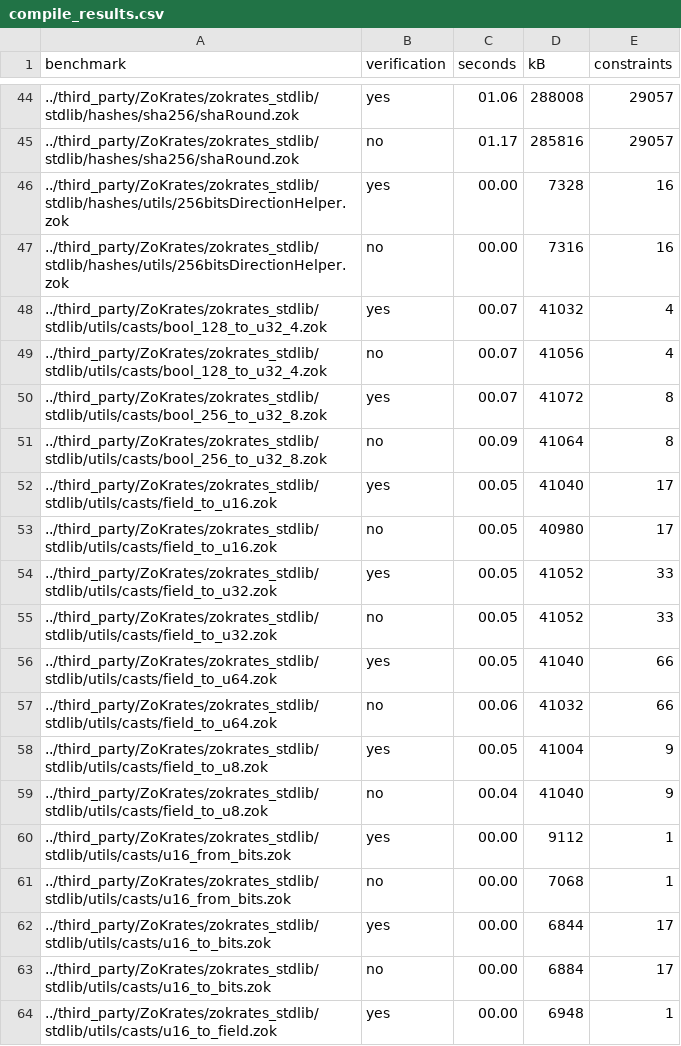
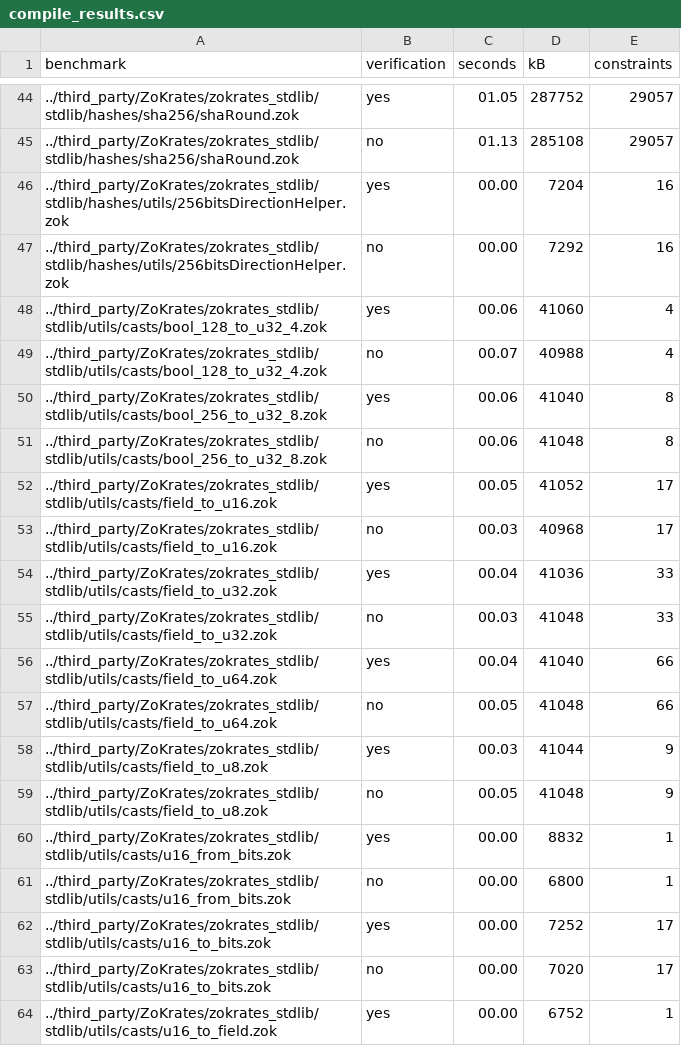
Before and after one commit to alex-ozdemir/circ, a CSV file: eval/compile_results.csv, drawn as a sheet; only a part is shown, gaps mark what is left out; the diff covers the shown part only.

```diff
--- a/eval/compile_results.csv
+++ b/eval/compile_results.csv
@@ -44,21 +44,21 @@ benchmark,verification,seconds,kB,constraints
-../third_party/ZoKrates/zokrates_stdlib/stdlib/hashes/sha256/shaRound.zok,yes,01.06,288008,29057
-../third_party/ZoKrates/zokrates_stdlib/stdlib/hashes/sha256/shaRound.zok,no,01.17,285816,29057
-../third_party/ZoKrates/zokrates_stdlib/stdlib/hashes/utils/256bitsDirectionHelper.zok,yes,00.00,7328,16
-../third_party/ZoKrates/zokrates_stdlib/stdlib/hashes/utils/256bitsDirectionHelper.zok,no,00.00,7316,16
-../third_party/ZoKrates/zokrates_stdlib/stdlib/utils/casts/bool_128_to_u32_4.zok,yes,00.07,41032,4
-../third_party/ZoKrates/zokrates_stdlib/stdlib/utils/casts/bool_128_to_u32_4.zok,no,00.07,41056,4
-../third_party/ZoKrates/zokrates_stdlib/stdlib/utils/casts/bool_256_to_u32_8.zok,yes,00.07,41072,8
-../third_party/ZoKrates/zokrates_stdlib/stdlib/utils/casts/bool_256_to_u32_8.zok,no,00.09,41064,8
-../third_party/ZoKrates/zokrates_stdlib/stdlib/utils/casts/field_to_u16.zok,yes,00.05,41040,17
-../third_party/ZoKrates/zokrates_stdlib/stdlib/utils/casts/field_to_u16.zok,no,00.05,40980,17
-../third_party/ZoKrates/zokrates_stdlib/stdlib/utils/casts/field_to_u32.zok,yes,00.05,41052,33
-../third_party/ZoKrates/zokrates_stdlib/stdlib/utils/casts/field_to_u32.zok,no,00.05,41052,33
-../third_party/ZoKrates/zokrates_stdlib/stdlib/utils/casts/field_to_u64.zok,yes,00.05,41040,66
-../third_party/ZoKrates/zokrates_stdlib/stdlib/utils/casts/field_to_u64.zok,no,00.06,41032,66
-../third_party/ZoKrates/zokrates_stdlib/stdlib/utils/casts/field_to_u8.zok,yes,00.05,41004,9
-../third_party/ZoKrates/zokrates_stdlib/stdlib/utils/casts/field_to_u8.zok,no,00.04,41040,9
-../third_party/ZoKrates/zokrates_stdlib/stdlib/utils/casts/u16_from_bits.zok,yes,00.00,9112,1
-../third_party/ZoKrates/zokrates_stdlib/stdlib/utils/casts/u16_from_bits.zok,no,00.00,7068,1
-../third_party/ZoKrates/zokrates_stdlib/stdlib/utils/casts/u16_to_bits.zok,yes,00.00,6844,17
-../third_party/ZoKrates/zokrates_stdlib/stdlib/utils/casts/u16_to_bits.zok,no,00.00,6884,17
-../third_party/ZoKrates/zokrates_stdlib/stdlib/utils/casts/u16_to_field.zok,yes,00.00,6948,1
+../third_party/ZoKrates/zokrates_stdlib/stdlib/hashes/sha256/shaRound.zok,yes,01.05,287752,29057
+../third_party/ZoKrates/zokrates_stdlib/stdlib/hashes/sha256/shaRound.zok,no,01.13,285108,29057
+../third_party/ZoKrates/zokrates_stdlib/stdlib/hashes/utils/256bitsDirectionHelper.zok,yes,00.00,7204,16
+../third_party/ZoKrates/zokrates_stdlib/stdlib/hashes/utils/256bitsDirectionHelper.zok,no,00.00,7292,16
+../third_party/ZoKrates/zokrates_stdlib/stdlib/utils/casts/bool_128_to_u32_4.zok,yes,00.06,41060,4
+../third_party/ZoKrates/zokrates_stdlib/stdlib/utils/casts/bool_128_to_u32_4.zok,no,00.07,40988,4
+../third_party/ZoKrates/zokrates_stdlib/stdlib/utils/casts/bool_256_to_u32_8.zok,yes,00.06,41040,8
+../third_party/ZoKrates/zokrates_stdlib/stdlib/utils/casts/bool_256_to_u32_8.zok,no,00.06,41048,8
+../third_party/ZoKrates/zokrates_stdlib/stdlib/utils/casts/field_to_u16.zok,yes,00.05,41052,17
+../third_party/ZoKrates/zokrates_stdlib/stdlib/utils/casts/field_to_u16.zok,no,00.03,40968,17
+../third_party/ZoKrates/zokrates_stdlib/stdlib/utils/casts/field_to_u32.zok,yes,00.04,41036,33
+../third_party/ZoKrates/zokrates_stdlib/stdlib/utils/casts/field_to_u32.zok,no,00.03,41048,33
+../third_party/ZoKrates/zokrates_stdlib/stdlib/utils/casts/field_to_u64.zok,yes,00.04,41040,66
+../third_party/ZoKrates/zokrates_stdlib/stdlib/utils/casts/field_to_u64.zok,no,00.05,41048,66
+../third_party/ZoKrates/zokrates_stdlib/stdlib/utils/casts/field_to_u8.zok,yes,00.03,41044,9
+../third_party/ZoKrates/zokrates_stdlib/stdlib/utils/casts/field_to_u8.zok,no,00.05,41048,9
+../third_party/ZoKrates/zokrates_stdlib/stdlib/utils/casts/u16_from_bits.zok,yes,00.00,8832,1
+../third_party/ZoKrates/zokrates_stdlib/stdlib/utils/casts/u16_from_bits.zok,no,00.00,6800,1
+../third_party/ZoKrates/zokrates_stdlib/stdlib/utils/casts/u16_to_bits.zok,yes,00.00,7252,17
+../third_party/ZoKrates/zokrates_stdlib/stdlib/utils/casts/u16_to_bits.zok,no,00.00,7020,17
+../third_party/ZoKrates/zokrates_stdlib/stdlib/utils/casts/u16_to_field.zok,yes,00.00,6752,1
```
Also changed, not shown: 136 edited cells elsewhere in this file, 3 other files.
